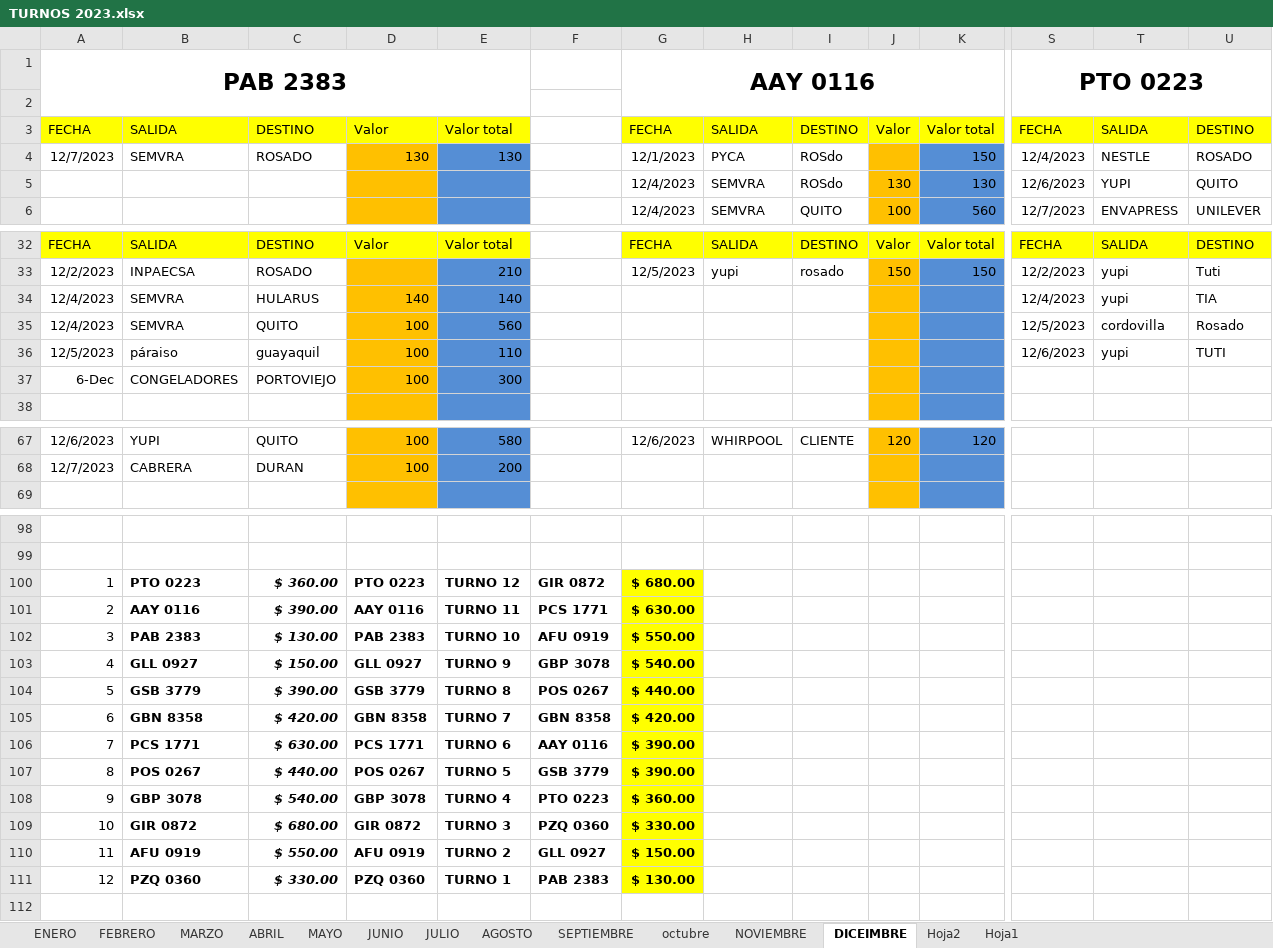
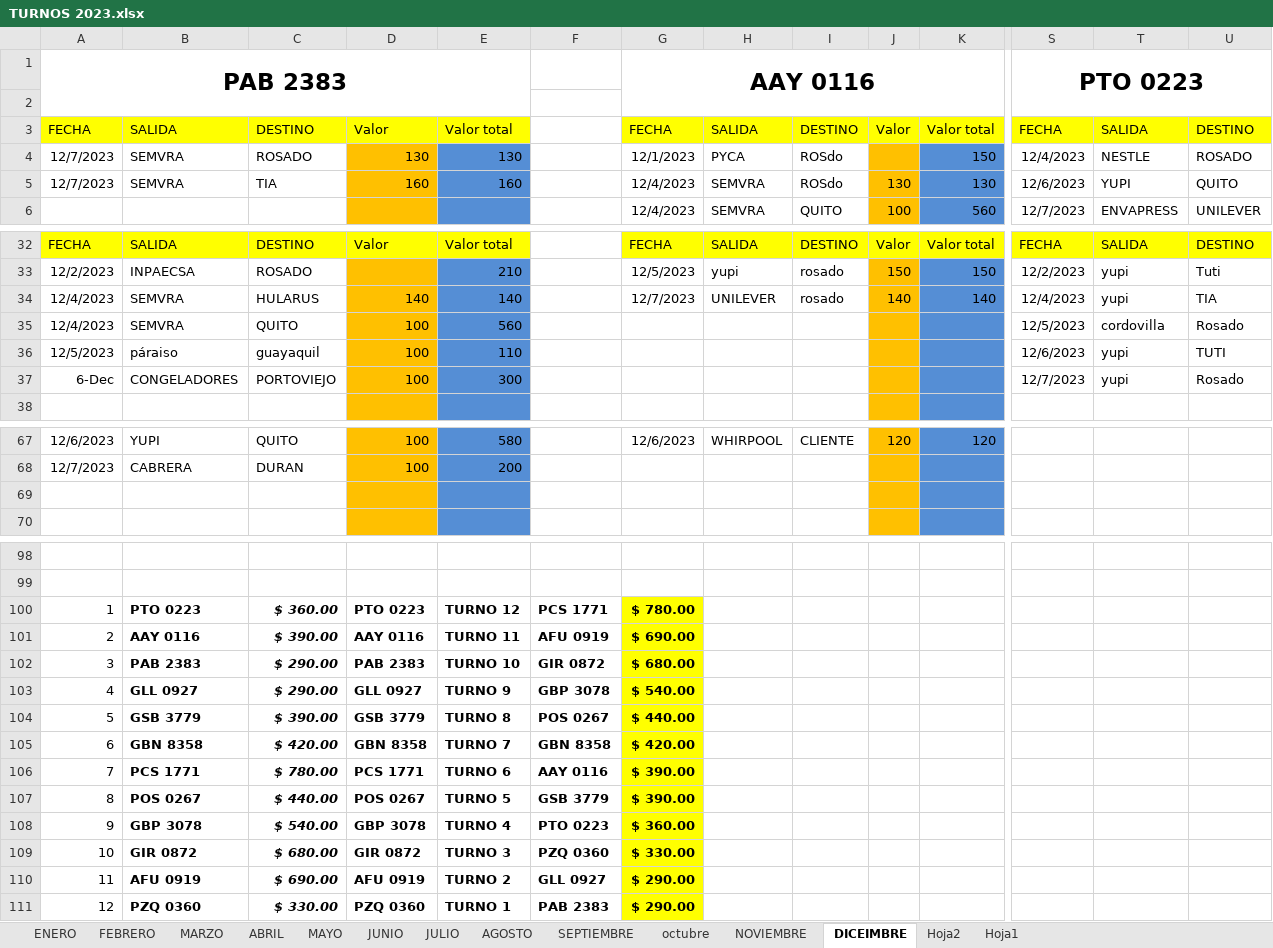
Before and after one commit to ABRILTRANS/OFICINA, an Excel workbook: DOC 2023/TURNOS 2023.xlsx, sheet DICEIMBRE, drawn as a sheet; only a part is shown, gaps mark what is left out; values as stored, in another font and other column widths than the file's, no borders; rows hold the shown columns only; the diff covers the shown part only; the diff names each change by its address in the sheet, - before the commit and + after, or states it on an @@ line.

```diff
--- a/DOC 2023/TURNOS 2023.xlsx (sheet DICEIMBRE)
+++ b/DOC 2023/TURNOS 2023.xlsx (sheet DICEIMBRE)
-A5 (PAB 2383): (empty)
+A5 (PAB 2383): 12/7/2023
-B5: (empty)
+B5: SEMVRA
-C5: (empty)
+C5: TIA
-D5: (empty)
+D5: 160
-E5: (empty)
+E5: 160
-G34 (AAY 0116): (empty)
+G34 (AAY 0116): 12/7/2023
-H34: (empty)
+H34: UNILEVER
-I34: (empty)
+I34: rosado
-J34: (empty)
+J34: 140
-K34: (empty)
+K34: 140
-S37 (PTO 0223): (empty)
+S37 (PTO 0223): 12/7/2023
-T37: (empty)
+T37: yupi
-U37: (empty)
+U37: Rosado
+row 69: (empty)
-F100: GIR 0872
+F100: PCS 1771
-G100 (AAY 0116): $ 680.00
+G100 (AAY 0116): $ 780.00
-F101: PCS 1771
+F101: AFU 0919
-G101 (AAY 0116): $ 630.00
+G101 (AAY 0116): $ 690.00
-C102: $ 130.00
+C102: $ 290.00
-F102: AFU 0919
+F102: GIR 0872
-G102 (AAY 0116): $ 550.00
+G102 (AAY 0116): $ 680.00
-C103: $ 150.00
+C103: $ 290.00
-C106: $ 630.00
+C106: $ 780.00
-C110: $ 550.00
+C110: $ 690.00
-G110 (AAY 0116): $ 150.00
+G110 (AAY 0116): $ 290.00
-G111 (AAY 0116): $ 130.00
+G111 (AAY 0116): $ 290.00
```
Also changed, not shown: 1 removed row and 10 edited cells elsewhere in this sheet, formulas that keep their value.
